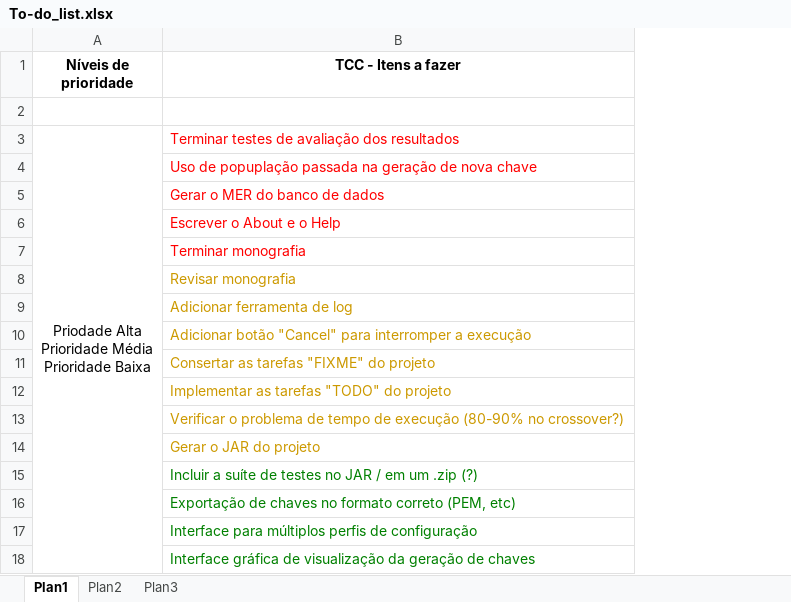
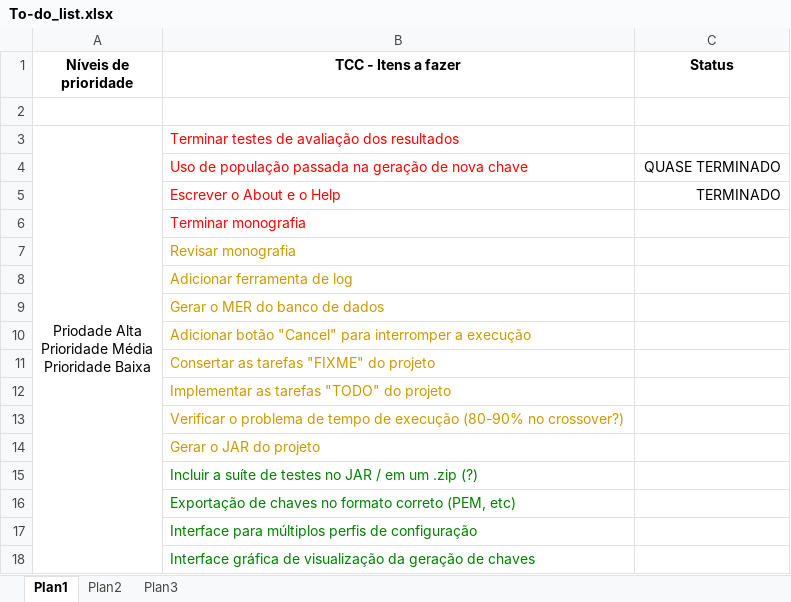
Before and after one commit to nickfanelli/TCC2014-GenCryptoKey, an Excel workbook: Documentos Auxiliares/To-do_list.xlsx, sheet Plan1, drawn as a sheet; values as stored, in another font and other column widths than the file's, no borders; addresses are those after the commit; the diff names each change by its address in the sheet, - before the commit and + after, or states it on an @@ line.

```diff
--- a/Documentos Auxiliares/To-do_list.xlsx (sheet Plan1)
+++ b/Documentos Auxiliares/To-do_list.xlsx (sheet Plan1)
+column C (Status), rows 4-5: QUASE TERMINADO | TERMINADO
-B4 (TCC - Itens a fazer): Uso de popuplação passada na…
+B4 (TCC - Itens a fazer): Uso de população passada na…
@@ row 5 moved to row 9: Gerar o MER do banco de dados @@
```
Also changed, not shown: 14 other files.
